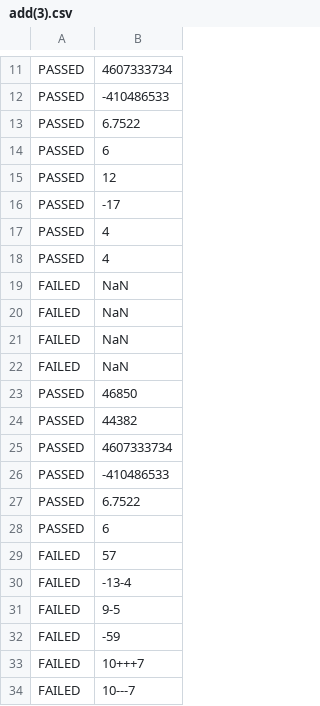
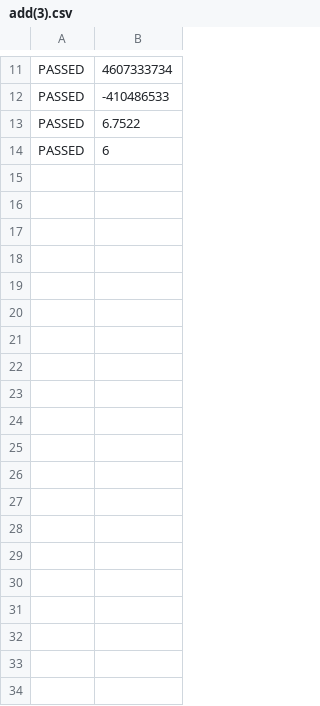
Before and after one commit to txd22081999/calculator-test, a CSV file: result/add/add(3).csv, drawn as a sheet; only a part is shown, gaps mark what is left out; the diff covers the shown part only.

```diff
--- a/result/add/add(3).csv
+++ b/result/add/add(3).csv
@@ -14,21 +14 @@ PASSED,6.7522
 PASSED,6
-PASSED,12
-PASSED,-17
-PASSED,4
-PASSED,4
-FAILED,NaN
-FAILED,NaN
-FAILED,NaN
-FAILED,NaN
-PASSED,46850
-PASSED,44382
-PASSED,4607333734
-PASSED,-410486533
-PASSED,6.7522
-PASSED,6
-FAILED,57
-FAILED,-13-4
-FAILED,9-5
-FAILED,-59
-FAILED,10+++7
-FAILED,10---7
```
Also changed, not shown: 22 removed rows elsewhere in this file, result/add/add(2).csv, result/add/add(4).csv, 42 other files.
